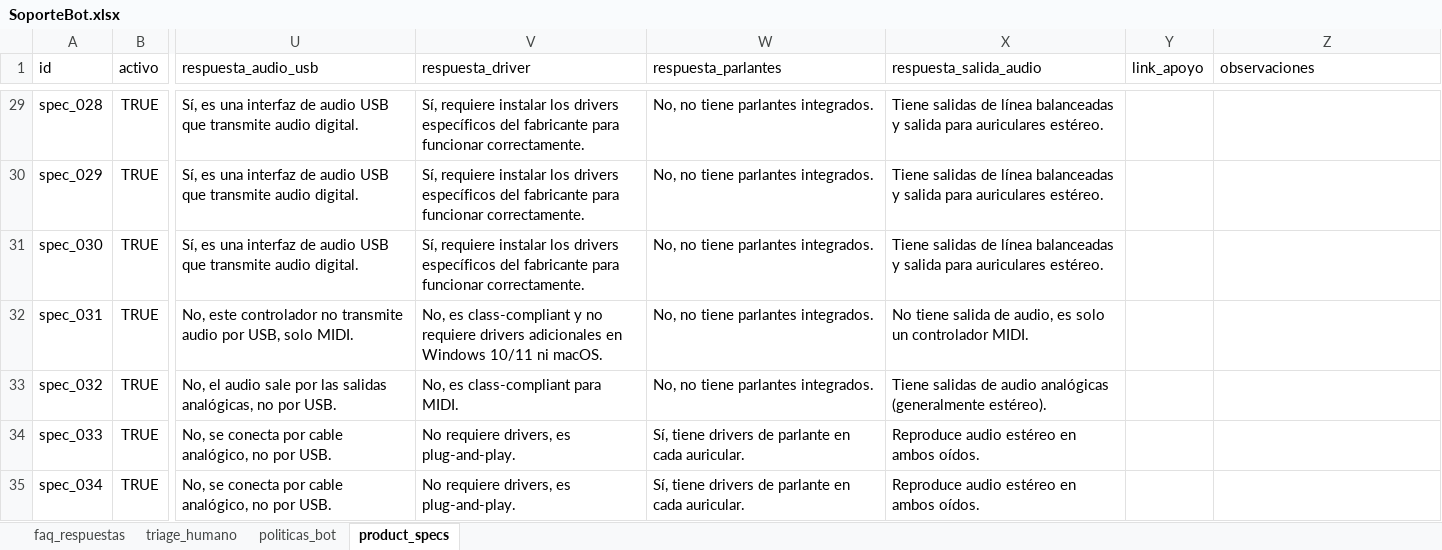
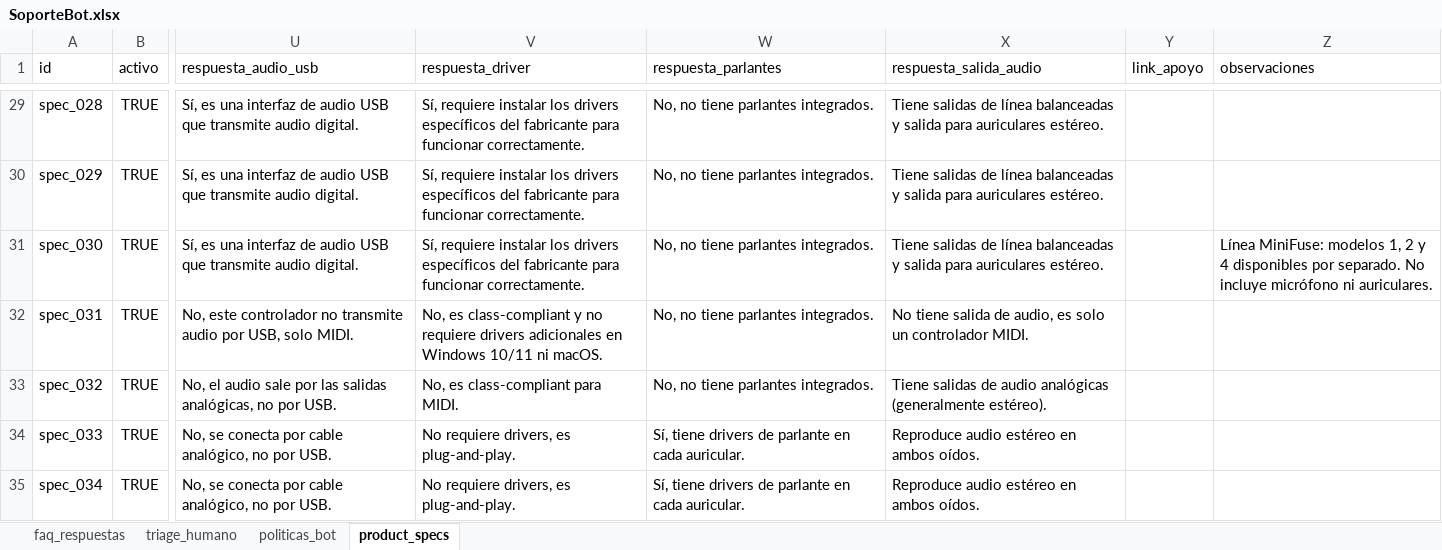
Before and after one commit to luchimbo/bot-soporte, an Excel workbook: archivos/SoporteBot.xlsx, sheet product_specs, drawn as a sheet; only a part is shown, gaps mark what is left out; values as stored, in another font and other column widths than the file's, no borders; the diff covers the shown part only; the diff names each change by its address in the sheet, - before the commit and + after, or states it on an @@ line.

Commit message:
fix: Mejorar detección de variantes de productos
- Agregada spec_113 para MiniFuse Recording Pack
- Creada función checkRequiresModelClarification para detectar productos sin modelo específico
- Mejorados mensajes de clarificación para productos con variantes numéricas:
  * MiniFuse: distingue entre 1, 2, 4 y Recording Pack
  * KeyStep: distingue entre KeyStep, 37 y Pro
  * KeyLab: distingue entre Essential, 49, 61 y 88
  * MiniLab: distingue entre versiones
- El bot ahora pregunta específicamente el modelo cuando detecta ambigüedad

Evita confusiones entre líneas de productos y modelos específicos.

```diff
--- a/archivos/SoporteBot.xlsx (sheet product_specs)
+++ b/archivos/SoporteBot.xlsx (sheet product_specs)
-Z31 (observaciones): (empty)
+Z31 (observaciones): Línea MiniFuse: modelos 1, 2 y 4 disponibles por separado. No incluye micrófono ni auriculares.
```
Also changed, not shown: 1 added row elsewhere in this sheet, archivos/SoporteBot_completar.xlsx, 1 other file.
